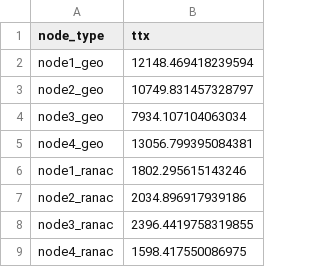
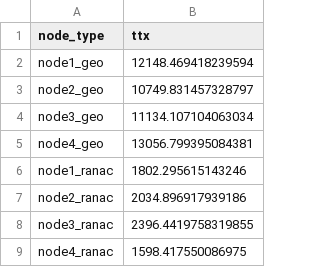
Before and after one commit to radical-experiments/iceberg_escience, a CSV file: Geolocation/Data/Des2_ttx.csv, drawn as a sheet.

```diff
--- a/Geolocation/Data/Des2_ttx.csv
+++ b/Geolocation/Data/Des2_ttx.csv
@@ -3,3 +3,3 @@ node1_geo,12148.469418239594
 node2_geo,10749.831457328797
-node3_geo,7934.107104063034
+node3_geo,11134.107104063034
 node4_geo,13056.799395084381
```
Also changed, not shown: 14 other files.
